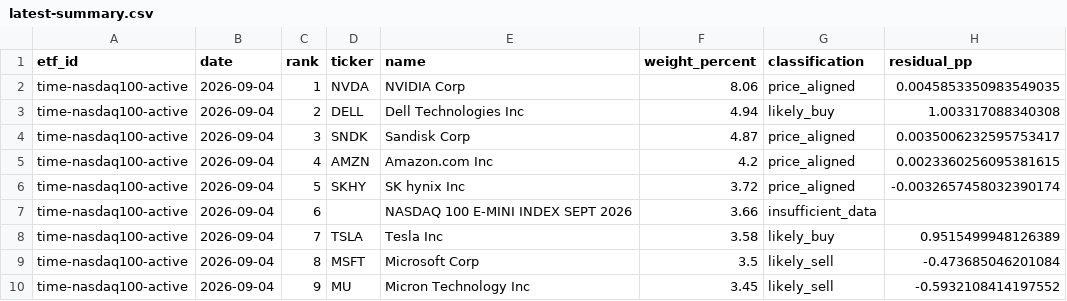
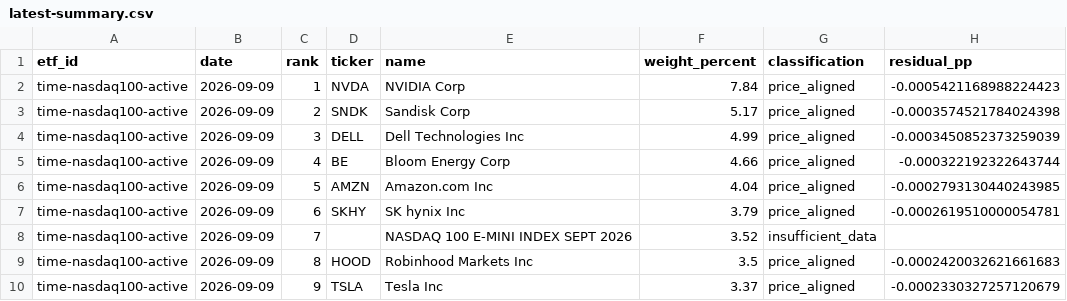
Before and after one commit to SonChangGi/etf-tracking, a CSV file: data/latest-summary.csv, drawn as a sheet; only a part is shown; the diff covers the shown part only.

```diff
--- a/data/latest-summary.csv
+++ b/data/latest-summary.csv
@@ -1,10 +1,10 @@
 etf_id,date,rank,ticker,name,weight_percent,classification,residual_pp
-time-nasdaq100-active,2026-09-04,1,NVDA,NVIDIA Corp,8.06,price_aligned,0.0045853350983549035
-time-nasdaq100-active,2026-09-04,2,DELL,Dell Technologies Inc,4.94,likely_buy,1.003317088340308
-time-nasdaq100-active,2026-09-04,3,SNDK,Sandisk Corp,4.87,price_aligned,0.0035006232595753417
-time-nasdaq100-active,2026-09-04,4,AMZN,Amazon.com Inc,4.2,price_aligned,0.0023360256095381615
-time-nasdaq100-active,2026-09-04,5,SKHY,SK hynix Inc,3.72,price_aligned,-0.0032657458032390174
-time-nasdaq100-active,2026-09-04,6,,NASDAQ 100 E-MINI INDEX SEPT 2026,3.66,insufficient_data,
-time-nasdaq100-active,2026-09-04,7,TSLA,Tesla Inc,3.58,likely_buy,0.9515499948126389
-time-nasdaq100-active,2026-09-04,8,MSFT,Microsoft Corp,3.5,likely_sell,-0.473685046201084
-time-nasdaq100-active,2026-09-04,9,MU,Micron Technology Inc,3.45,likely_sell,-0.5932108414197552
+time-nasdaq100-active,2026-09-09,1,NVDA,NVIDIA Corp,7.84,price_aligned,-0.0005421168988224423
+time-nasdaq100-active,2026-09-09,2,SNDK,Sandisk Corp,5.17,price_aligned,-0.0003574521784024398
+time-nasdaq100-active,2026-09-09,3,DELL,Dell Technologies Inc,4.99,price_aligned,-0.0003450852373259039
+time-nasdaq100-active,2026-09-09,4,BE,Bloom Energy Corp,4.66,price_aligned,-0.000322192322643744
+time-nasdaq100-active,2026-09-09,5,AMZN,Amazon.com Inc,4.04,price_aligned,-0.0002793130440243985
+time-nasdaq100-active,2026-09-09,6,SKHY,SK hynix Inc,3.79,price_aligned,-0.0002619510000054781
+time-nasdaq100-active,2026-09-09,7,,NASDAQ 100 E-MINI INDEX SEPT 2026,3.52,insufficient_data,
+time-nasdaq100-active,2026-09-09,8,HOOD,Robinhood Markets Inc,3.5,price_aligned,-0.0002420032621661683
+time-nasdaq100-active,2026-09-09,9,TSLA,Tesla Inc,3.37,price_aligned,-0.0002330327257120679
```
Also changed, not shown: 1 added row, 1 removed row and 77 edited cells elsewhere in this file, 9 other files.
